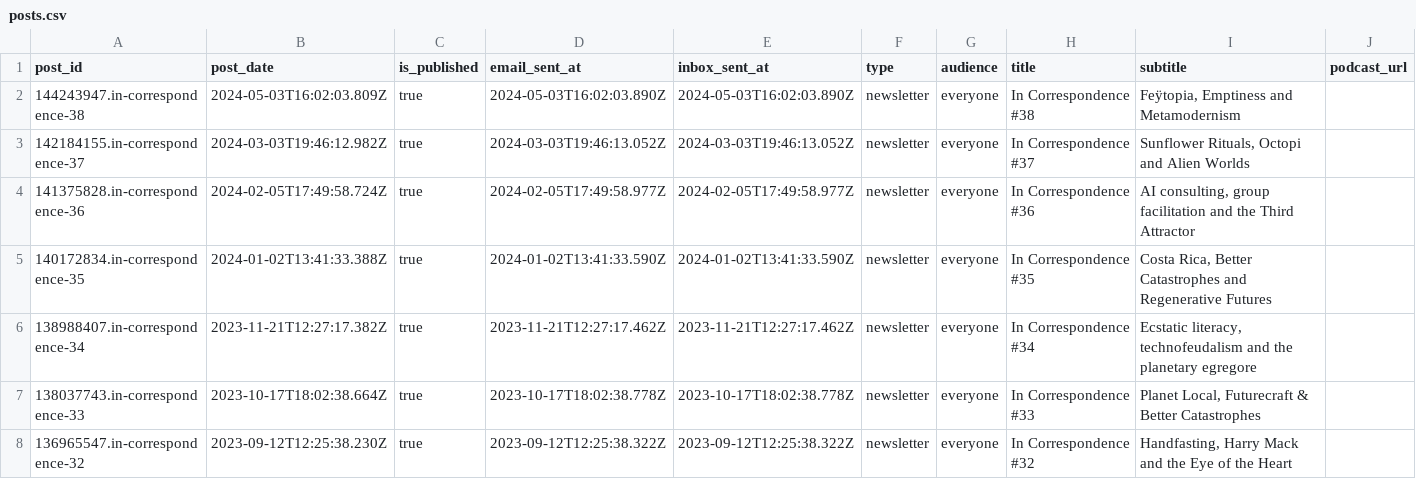
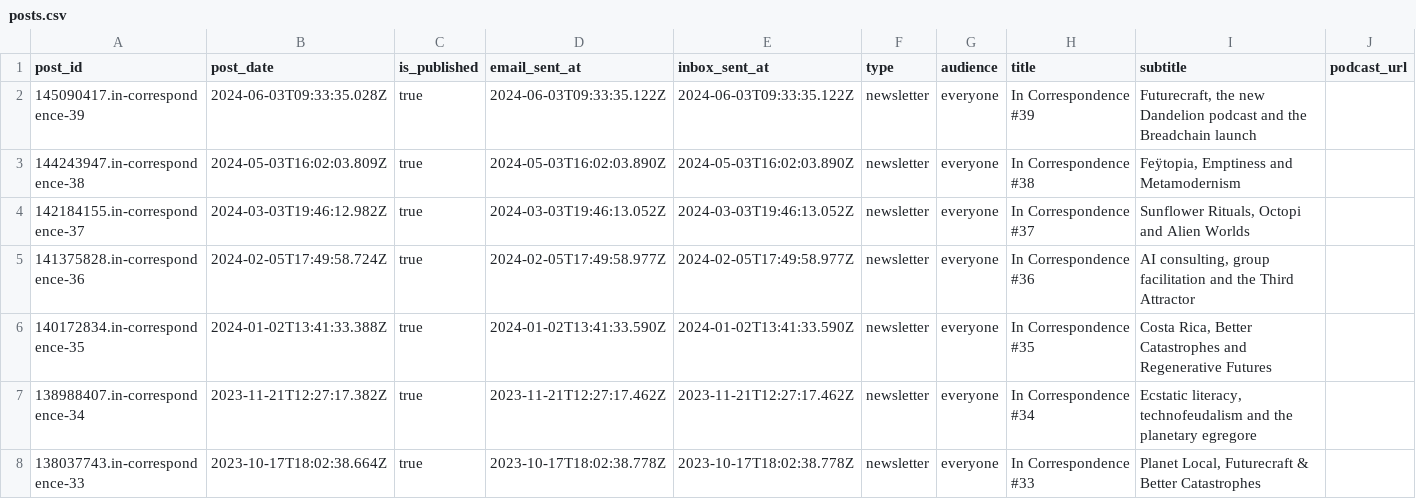
Before and after one commit to stephenreid321/stephenreid, a CSV file: app/substack/posts.csv, drawn as a sheet; only a part is shown; the shorter side is filled out with more unchanged rows; the diff names each change by its address in the sheet, - before the commit and + after, or states it on an @@ line.

```diff
--- a/app/substack/posts.csv
+++ b/app/substack/posts.csv
+row 2: 145090417.in-correspondence-39 | 2024-06-03T09:33:35.028Z | true | 2024-06-03T09:33:35.122Z | 2024-06-03T09:33:35.122Z | newsletter | everyone | In Correspondence #39 | Futurecraft, the new Dandelion podcast and the Breadchain launch
```
Also changed, not shown: 2 other files.
